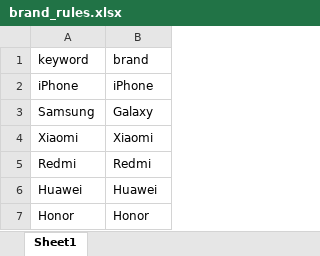
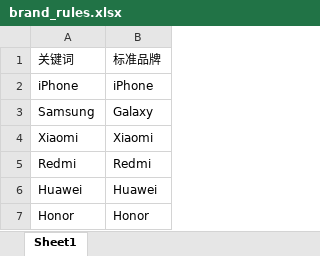
Before and after one commit to kirkz2919-afk/temu-order-tool, an Excel workbook: brand_rules.xlsx, sheet Sheet1, drawn as a sheet; only a part is shown; values as stored, in another font and other column widths than the file's, no borders; removed rows and columns are numbered as before the commit, all else as after; the diff names each change by its address in the sheet, - before the commit and + after, or states it on an @@ line.

Commit message:
fix brand rules

```diff
--- a/brand_rules.xlsx (sheet Sheet1)
+++ b/brand_rules.xlsx (sheet Sheet1)
-row 1: keyword | brand
+row 1: 关键词 | 标准品牌
```
